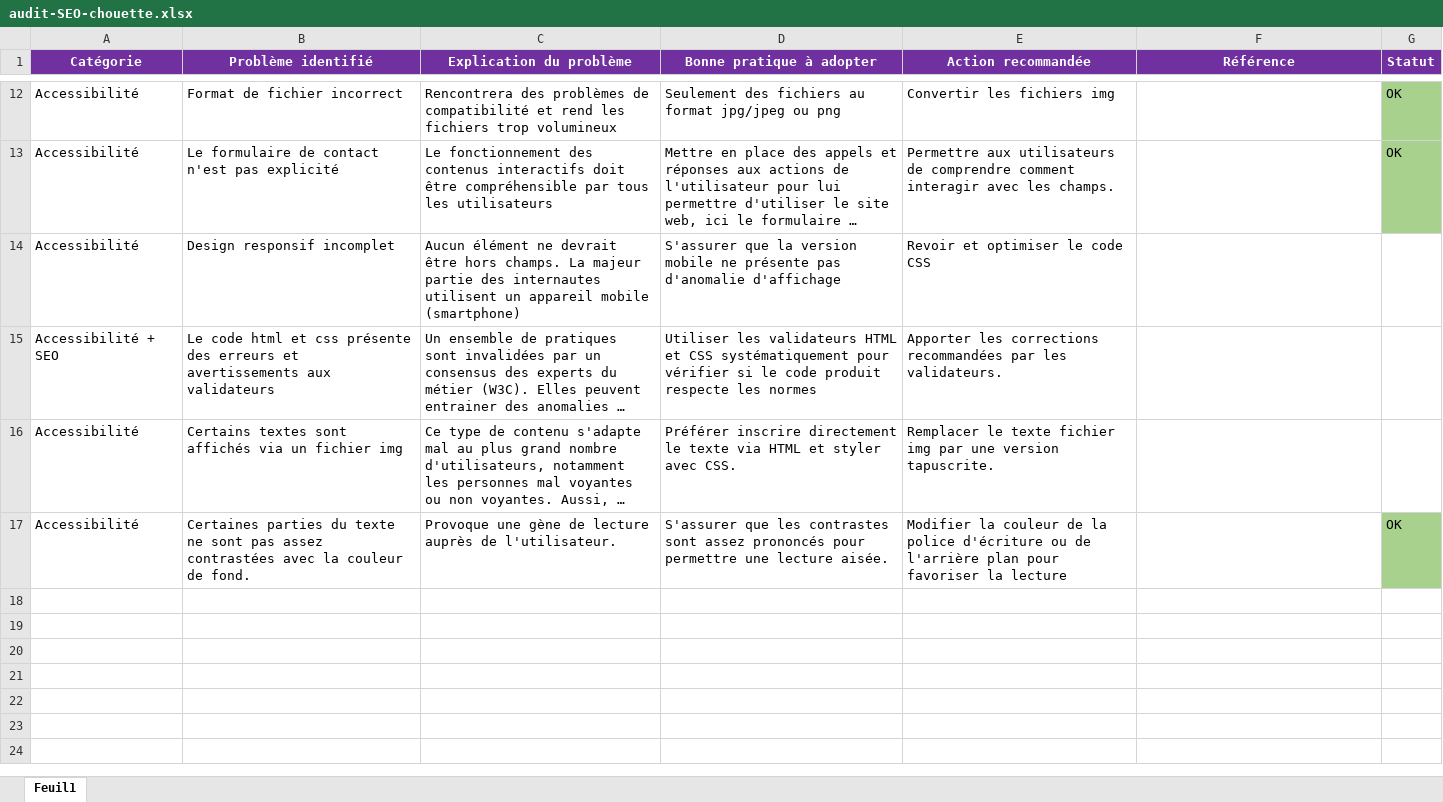
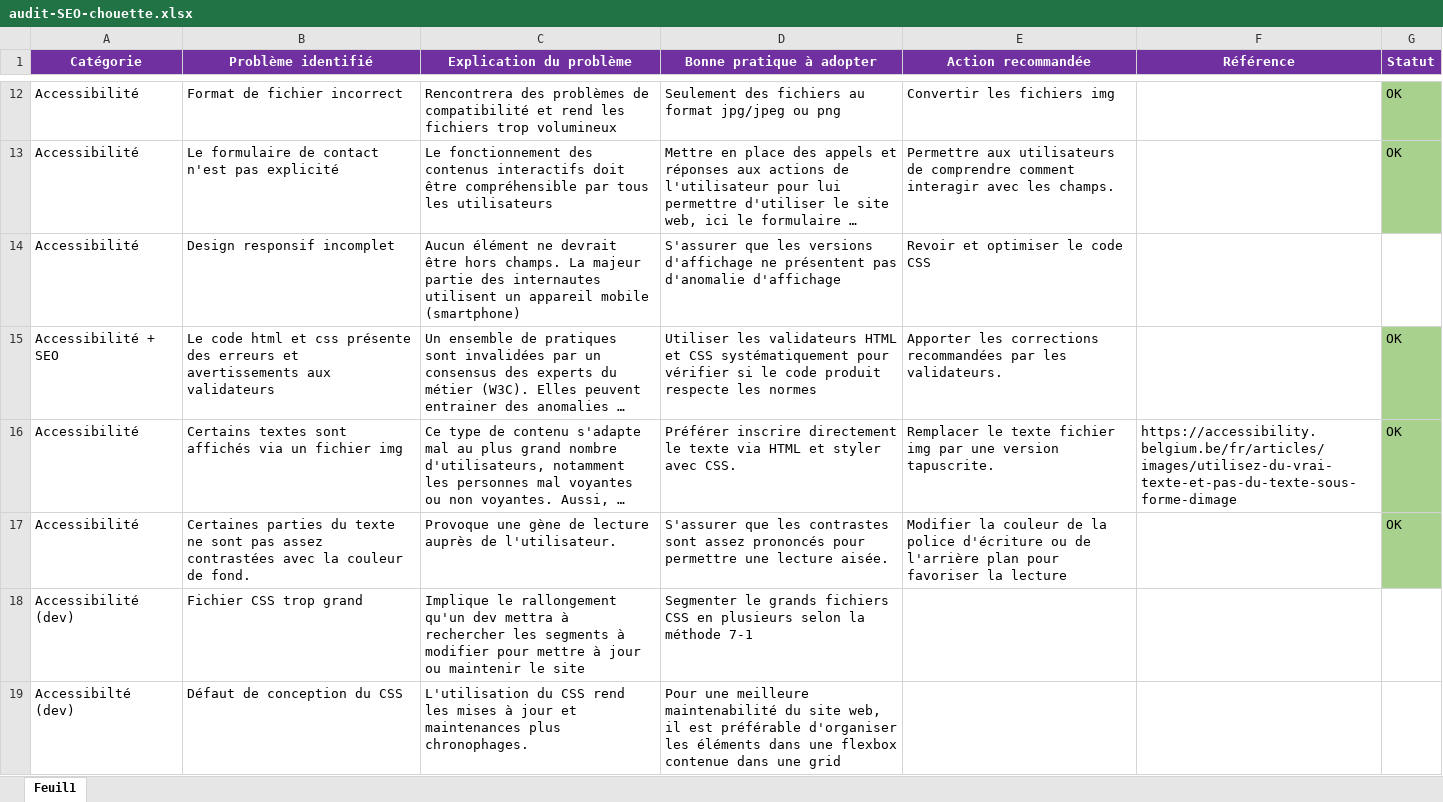
Before and after one commit to CodingWilsonA/WilsonAudoin_4_05112021, an Excel workbook: audit-SEO-chouette.xlsx, sheet Feuil1, drawn as a sheet; only a part is shown, gaps mark what is left out; long unchanged cells end in …; values as stored, in another font and other column widths than the file's, no borders; the diff names each change by its address in the sheet, - before the commit and + after, or states it on an @@ line.

```diff
--- a/audit-SEO-chouette.xlsx (sheet Feuil1)
+++ b/audit-SEO-chouette.xlsx (sheet Feuil1)
-D14 (Bonne pratique à adopter): S'assurer que la version mobile ne présente pas d'anomalie…
+D14 (Bonne pratique à adopter): S'assurer que les versions d'affichage ne présentent pas d'anomalie…
-G15:G16 (Statut): (empty)
+G15:G16 (Statut): OK
-G15:G16 fill: none
+G15:G16 fill: #A9D18E
-F16 (Référence): (empty)
+F16 (Référence): https://accessibility.belgium.be/fr/articles/images/utilisez-du-vrai-texte-et-pas-du-texte-sous-forme-dimage
+row 18: Accessibilité (dev) | Fichier CSS trop grand | Implique le rallongement qu'un dev mettra à rechercher les segments à modifier pour mettre à jour ou maintenir le site | Segmenter le grands fichiers CSS en plusieurs selon la méthode 7-1
+row 19: Accessibilté (dev) | Défaut de conception du CSS | L'utilisation du CSS rend les mises à jour et maintenances plus chronophages. | Pour une meilleure maintenabilité du site web, il est préférable d'organiser les éléments dans une flexbox contenue dans une grid
```
Also changed, not shown: 3 other files.
